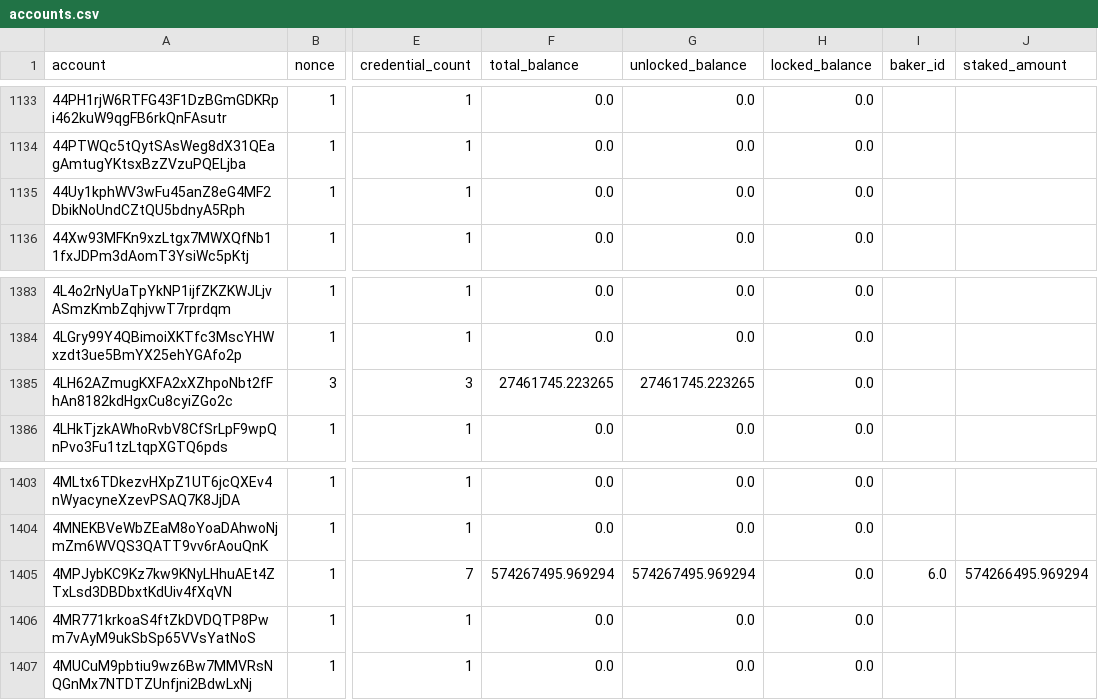
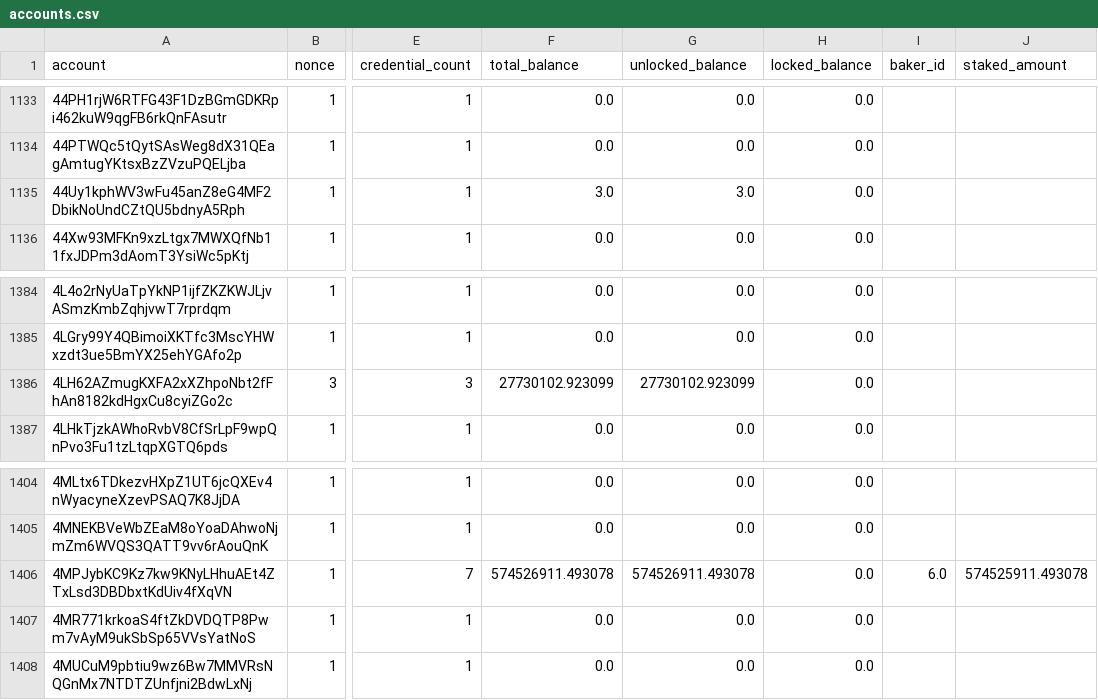
Before and after one commit to ccdexplorer/ccdexplorer-accounts, a CSV file: accounts.csv, drawn as a sheet; only a part is shown, gaps mark what is left out; addresses are those after the commit; the diff covers the shown part only; the diff names each change by its address in the sheet, - before the commit and + after, or states it on an @@ line.

```diff
--- a/accounts.csv
+++ b/accounts.csv
-F1135 (total_balance): 0.0
+F1135 (total_balance): 3.0
-G1135 (unlocked_balance): 0.0
+G1135 (unlocked_balance): 3.0
-F1386 (total_balance): 27461745.223265
+F1386 (total_balance): 27730102.923099
-G1386 (unlocked_balance): 27461745.223265
+G1386 (unlocked_balance): 27730102.923099
-F1406 (total_balance): 574267495.969294
+F1406 (total_balance): 574526911.493078
-G1406 (unlocked_balance): 574267495.969294
+G1406 (unlocked_balance): 574526911.493078
-J1406 (staked_amount): 574266495.969294
+J1406 (staked_amount): 574525911.493078
```
Also changed, not shown: 1 added row and 37 edited cells elsewhere in this file.
